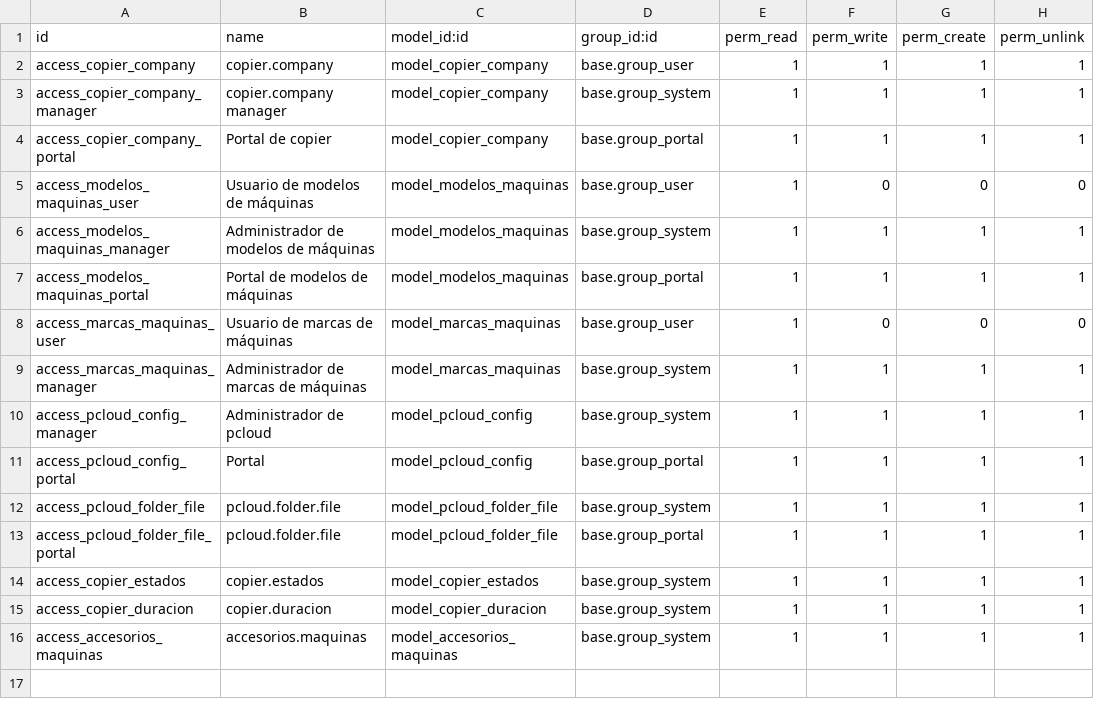
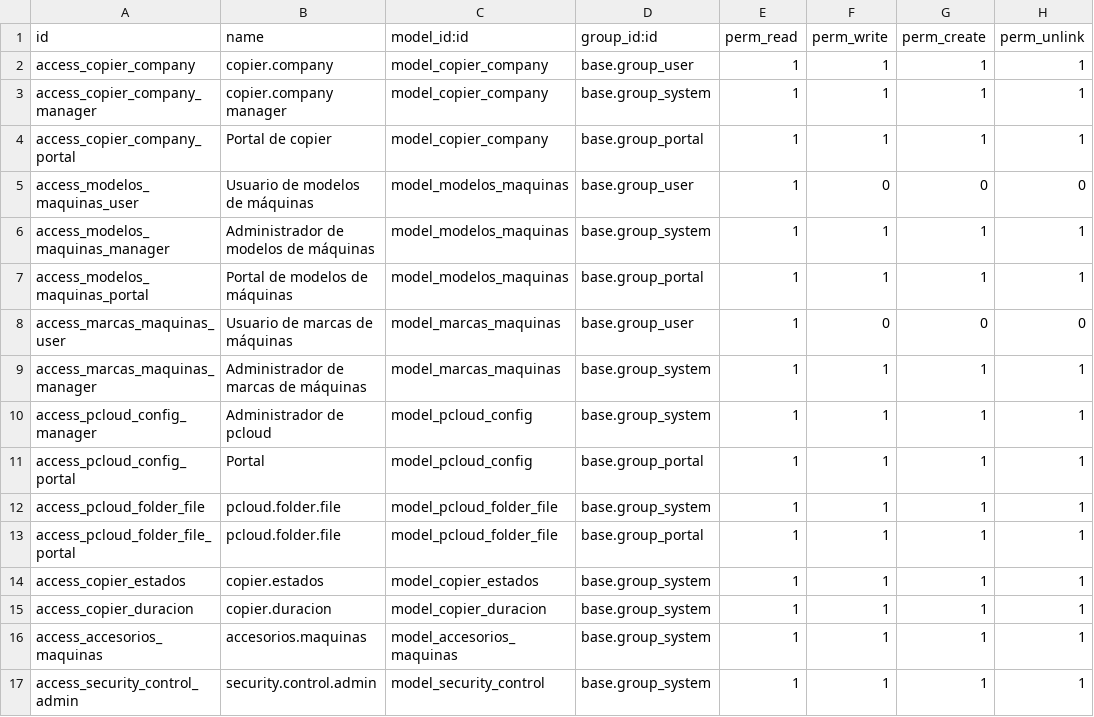
Before and after one commit to isidrovera/copier_company, a CSV file: security/ir.model.access.csv, drawn as a sheet.

```diff
--- a/security/ir.model.access.csv
+++ b/security/ir.model.access.csv
@@ -16 +16,2 @@ access_copier_duracion,copier.duracion,model_copier_duracion,base.group_system,1
 access_accesorios_maquinas,accesorios.maquinas,model_accesorios_maquinas,base.group_system,1,1,1,1
+access_security_control_admin,security.control.admin,model_security_control,base.group_system,1,1,1,1
```
Also changed, not shown: 5 other files.
